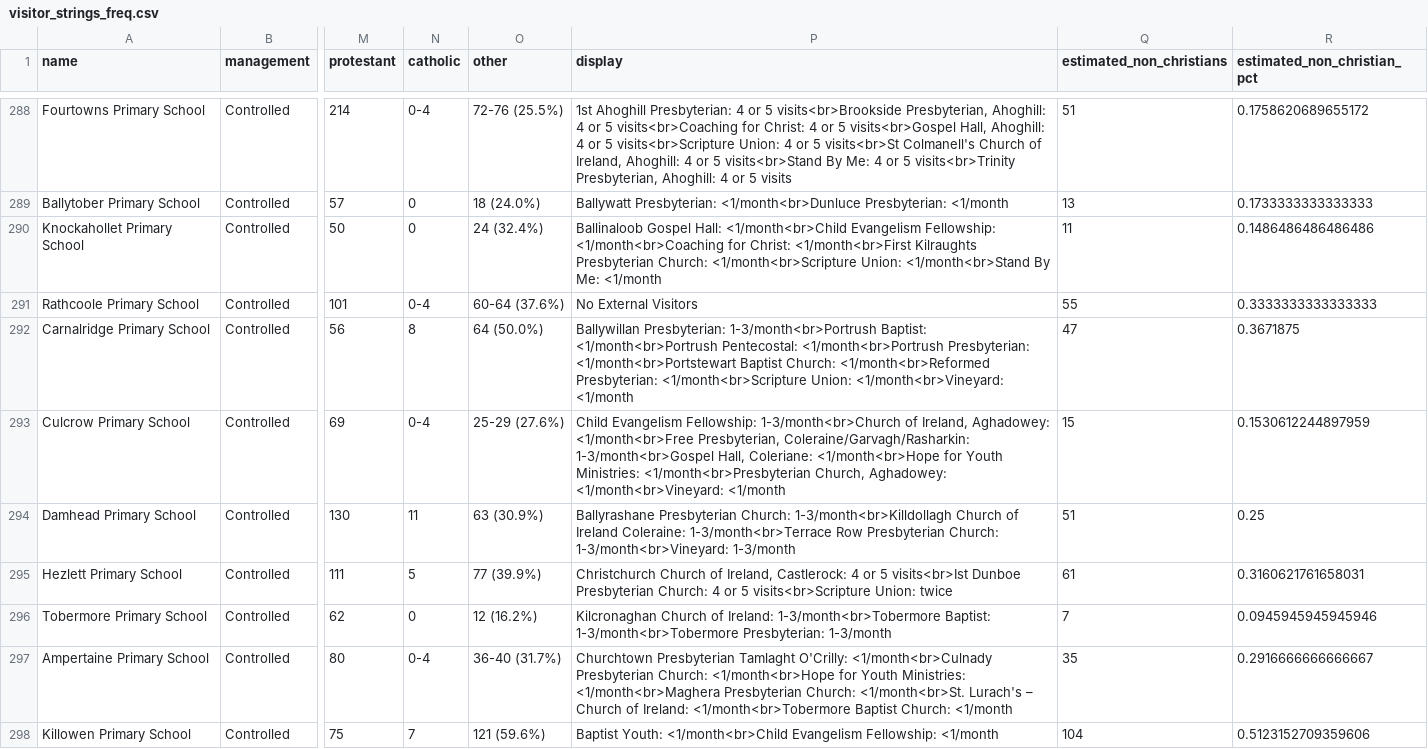
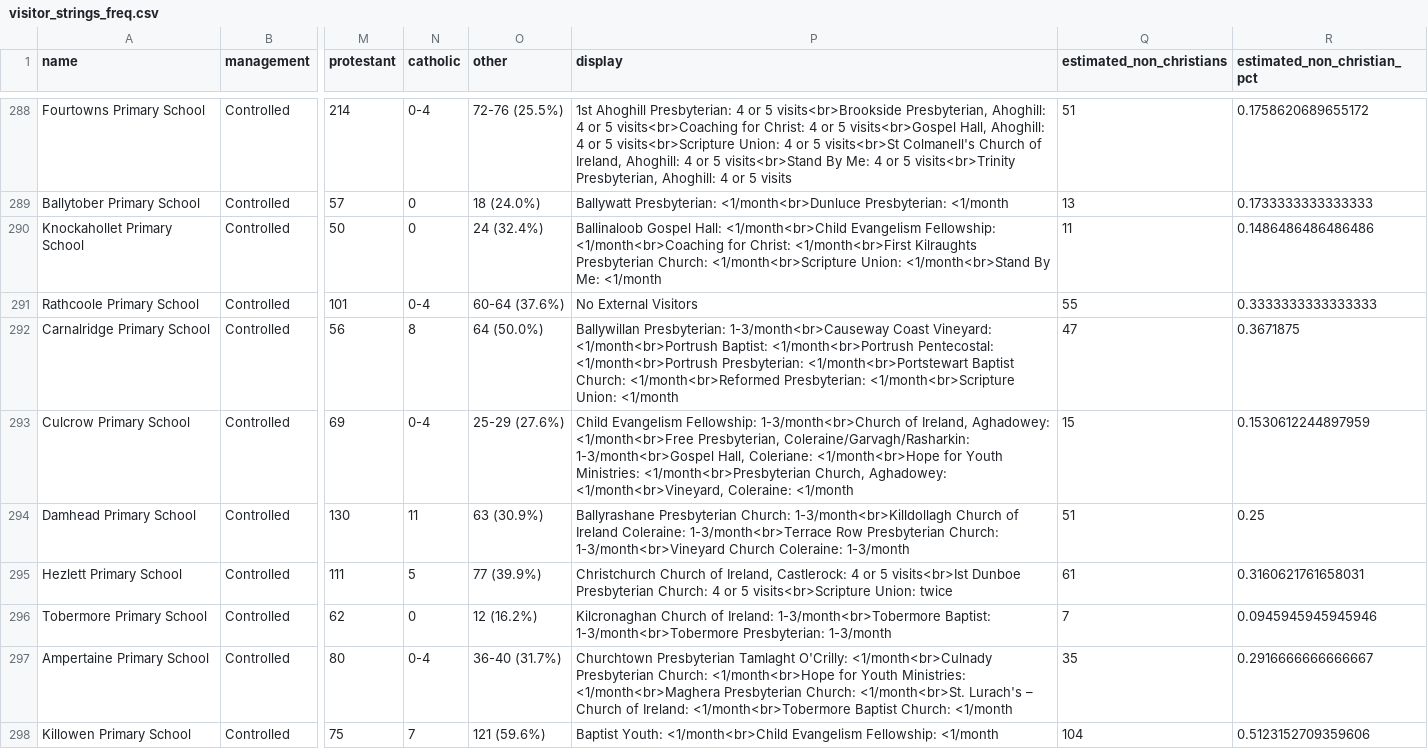
Before and after one commit to jackru/streamlit, a CSV file: visitor_strings_freq.csv, drawn as a sheet; only a part is shown, gaps mark what is left out; the diff covers the shown part only; the diff names each change by its address in the sheet, - before the commit and + after, or states it on an @@ line.

Commit message:
Minor changes to csv

```diff
--- a/visitor_strings_freq.csv
+++ b/visitor_strings_freq.csv
-P292 (display): Ballywillan Presbyterian: 1-3/month<br>Portrush Baptist: <1/month<br>Portrush Pentecostal: <1/month<br>Portrush Presbyterian: <1/month<br>Portstewart Baptist Church: <1/month<br>Reformed Presbyterian: <1/month<br>Scripture Union: <1/month<br>Vineyard: <1/month
+P292 (display): Ballywillan Presbyterian: 1-3/month<br>Causeway Coast Vineyard: <1/month<br>Portrush Baptist: <1/month<br>Portrush Pentecostal: <1/month<br>Portrush Presbyterian: <1/month<br>Portstewart Baptist Church: <1/month<br>Reformed Presbyterian: <1/month<br>Scripture Union: <1/month
-P293 (display): …Church, Aghadowey: <1/month<br>Vineyard: <1/month
+P293 (display): …Church, Aghadowey: <1/month<br>Vineyard, Coleraine: <1/month
-P294 (display): …Presbyterian Church: 1-3/month<br>Vineyard: 1-3/month
+P294 (display): …Presbyterian Church: 1-3/month<br>Vineyard Church Coleraine: 1-3/month
```
Also changed, not shown: 17 edited cells elsewhere in this file.
